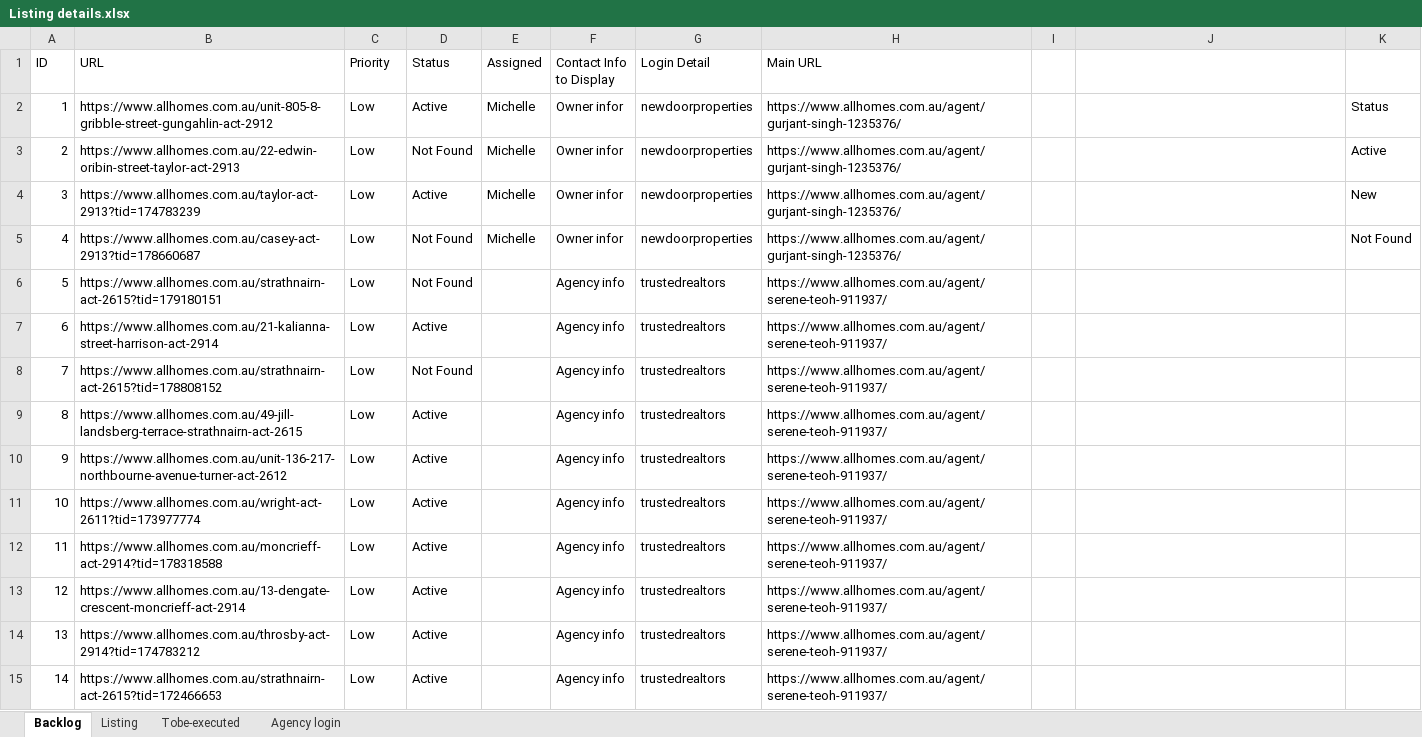
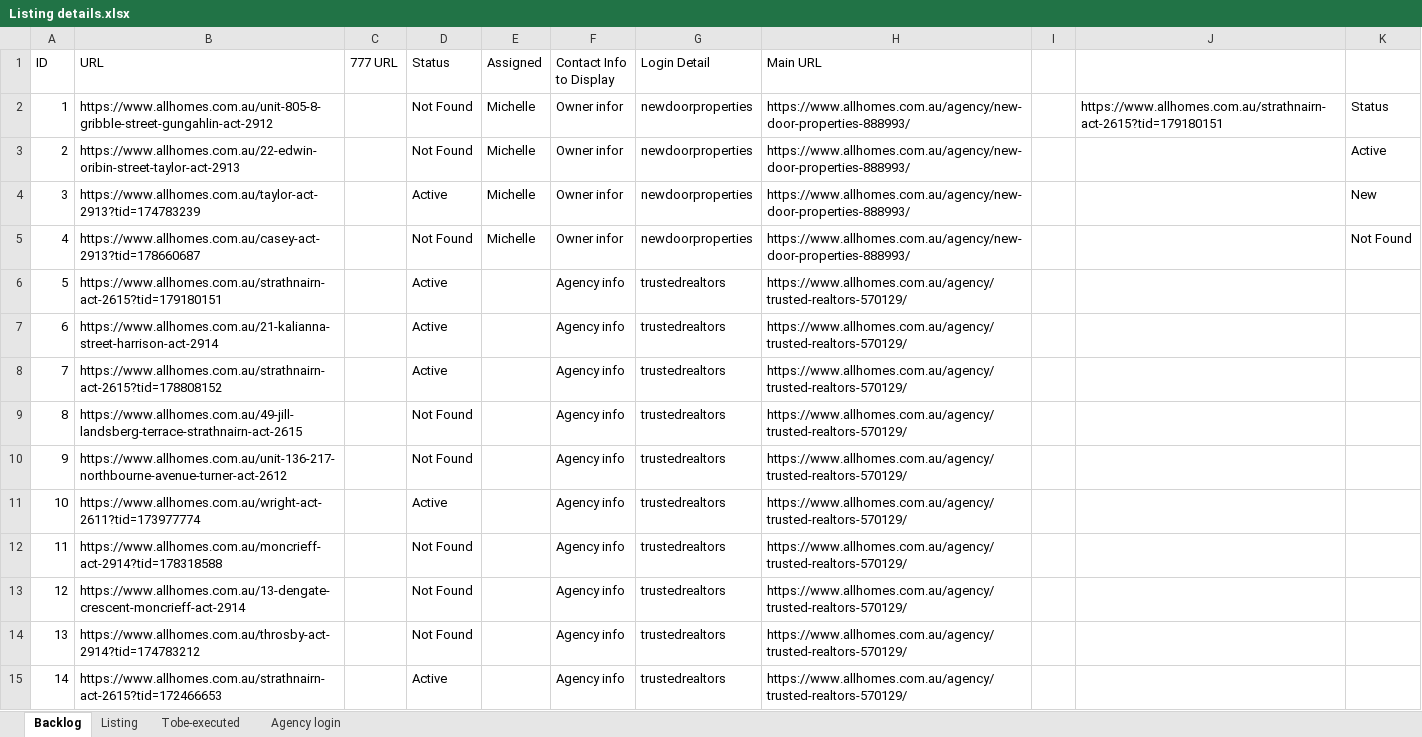
Before and after one commit to ynotcanberra/777Homes-business, an Excel workbook: target/classes/InputTestdata/Listing details.xlsx, sheet Backlog, drawn as a sheet; only a part is shown; values as stored, in another font and other column widths than the file's, no cell formats; the diff covers the shown part only; the diff names each change by its address in the sheet, - before the commit and + after, or states it on an @@ line.

```diff
--- a/target/classes/InputTestdata/Listing details.xlsx (sheet Backlog)
+++ b/target/classes/InputTestdata/Listing details.xlsx (sheet Backlog)
-C1: Priority
+C1: 777 URL
-C2:C15 (777 URL): Low
+C2:C15 (777 URL): (empty)
-D2 (Status): Active
+D2 (Status): Not Found
-H2:H5 (Main URL): https://www.allhomes.com.au/agent/gurjant-singh-1235376/
+H2:H5 (Main URL): https://www.allhomes.com.au/agency/new-door-properties-888993/
-J2: (empty)
+J2: https://www.allhomes.com.au/strathnairn-act-2615?tid=179180151
-D6 (Status): Not Found
+D6 (Status): Active
-H6:H15 (Main URL): https://www.allhomes.com.au/agent/serene-teoh-911937/
+H6:H15 (Main URL): https://www.allhomes.com.au/agency/trusted-realtors-570129/
-D8 (Status): Not Found
+D8 (Status): Active
-D9:D10 (Status): Active
+D9:D10 (Status): Not Found
-D12:D14 (Status): Active
+D12:D14 (Status): Not Found
```
Also changed, not shown: 45 added rows and 72 edited cells elsewhere in this sheet, sheet Listing, sheet Agency login, cell formats, 2 other files.
